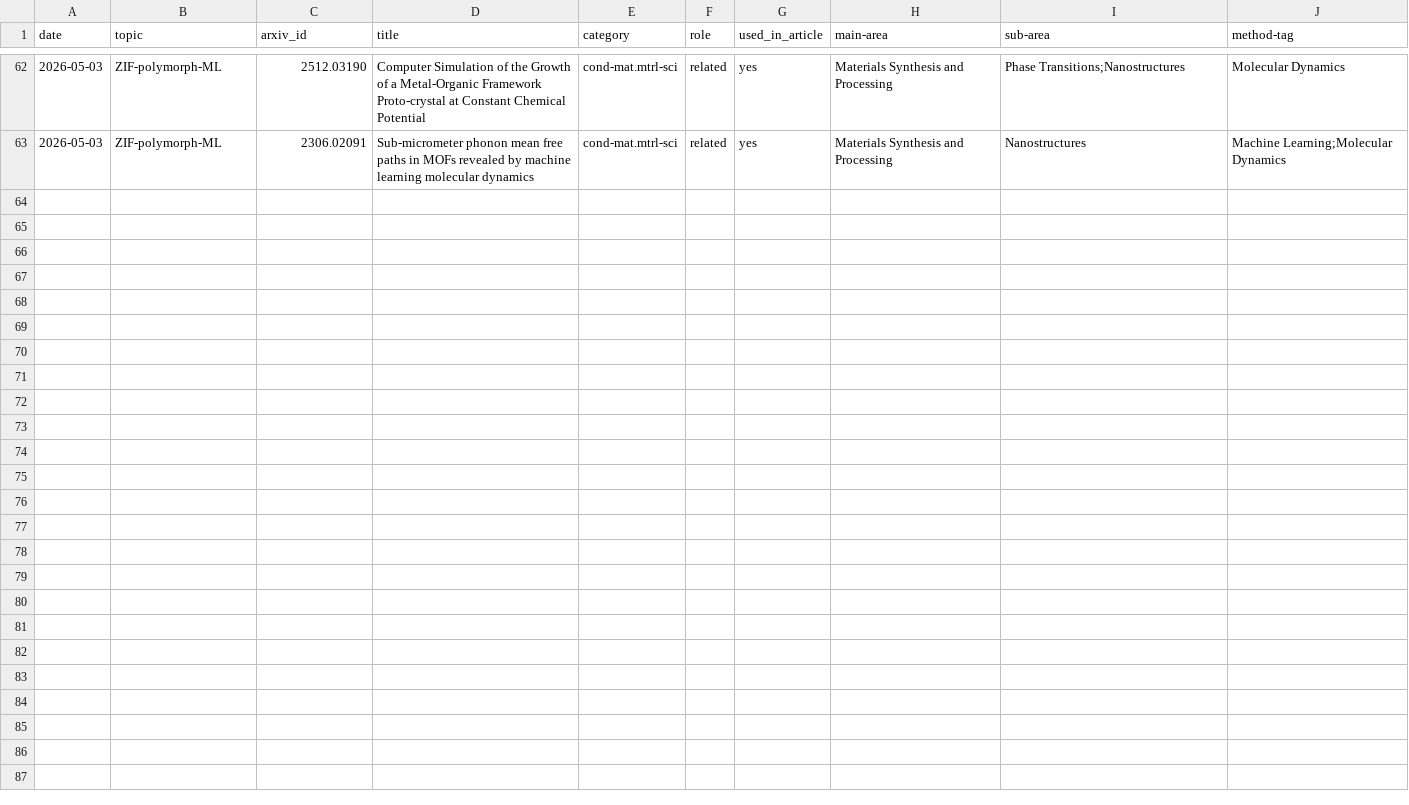
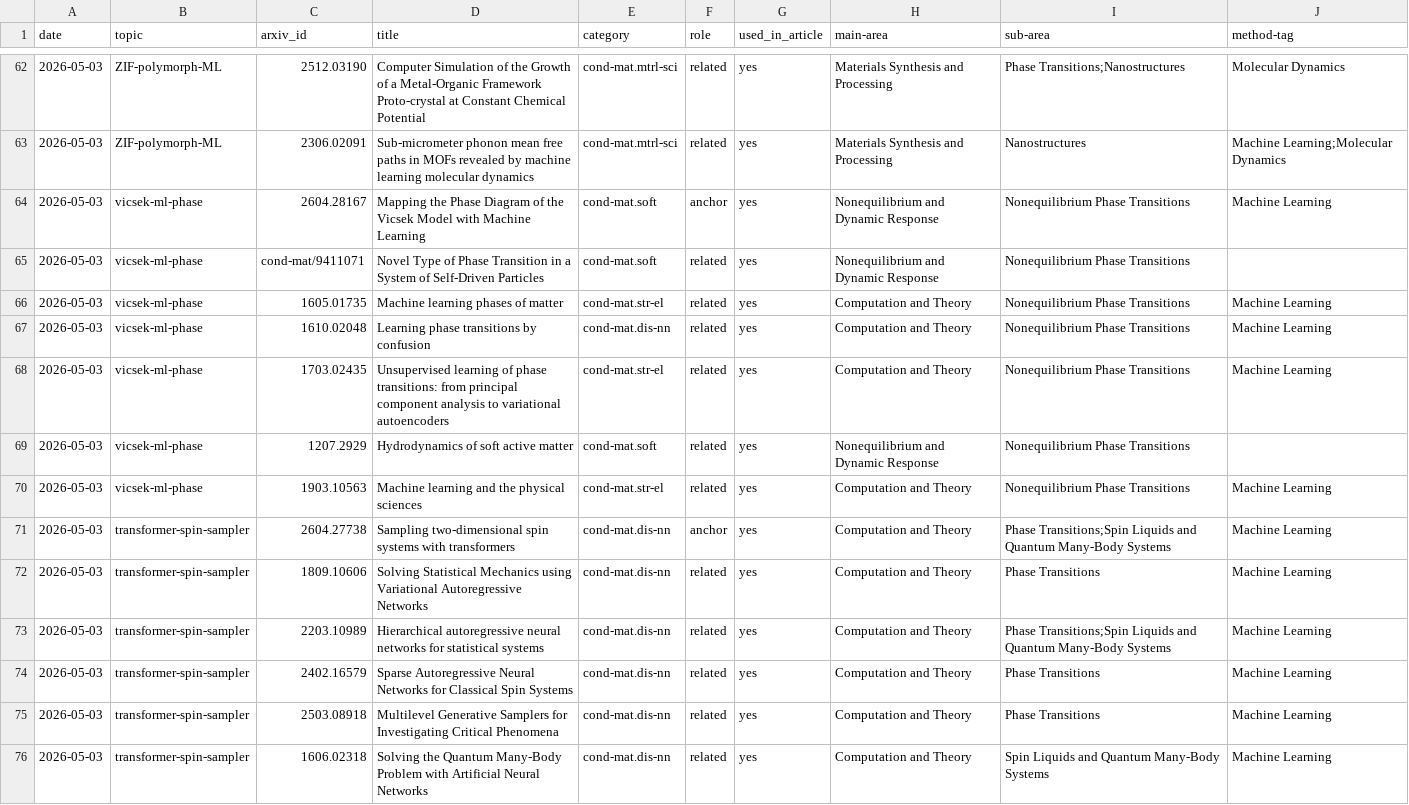
Before and after one commit to rd070672/arxiv-review, a CSV file: src/topic/2605/reported_papers.csv, drawn as a sheet; only a part is shown, gaps mark what is left out; the diff names each change by its address in the sheet, - before the commit and + after, or states it on an @@ line.

```diff
--- a/src/topic/2605/reported_papers.csv
+++ b/src/topic/2605/reported_papers.csv
+row 64: 2026-05-03 | vicsek-ml-phase | 2604.28167 | Mapping the Phase Diagram of the Vicsek Model with Machine Learning | cond-mat.soft | anchor | yes | Nonequilibrium and Dynamic Response | Nonequilibrium Phase Transitions | Machine Learning
+row 65: 2026-05-03 | vicsek-ml-phase | cond-mat/9411071 | Novel Type of Phase Transition in a System of Self-Driven Particles | cond-mat.soft | related | yes | Nonequilibrium and Dynamic Response | Nonequilibrium Phase Transitions
+row 66: 2026-05-03 | vicsek-ml-phase | 1605.01735 | Machine learning phases of matter | cond-mat.str-el | related | yes | Computation and Theory | Nonequilibrium Phase Transitions | Machine Learning
+row 67: 2026-05-03 | vicsek-ml-phase | 1610.02048 | Learning phase transitions by confusion | cond-mat.dis-nn | related | yes | Computation and Theory | Nonequilibrium Phase Transitions | Machine Learning
+row 68: 2026-05-03 | vicsek-ml-phase | 1703.02435 | Unsupervised learning of phase transitions: from principal component analysis to variational autoencoders | cond-mat.str-el | related | yes | Computation and Theory | Nonequilibrium Phase Transitions | Machine Learning
+row 69: 2026-05-03 | vicsek-ml-phase | 1207.2929 | Hydrodynamics of soft active matter | cond-mat.soft | related | yes | Nonequilibrium and Dynamic Response | Nonequilibrium Phase Transitions
+row 70: 2026-05-03 | vicsek-ml-phase | 1903.10563 | Machine learning and the physical sciences | cond-mat.str-el | related | yes | Computation and Theory | Nonequilibrium Phase Transitions | Machine Learning
+row 71: 2026-05-03 | transformer-spin-sampler | 2604.27738 | Sampling two-dimensional spin systems with transformers | cond-mat.dis-nn | anchor | yes | Computation and Theory | Phase Transitions;Spin Liquids and Quantum Many-Body Systems | Machine Learning
+row 72: 2026-05-03 | transformer-spin-sampler | 1809.10606 | Solving Statistical Mechanics using Variational Autoregressive Networks | cond-mat.dis-nn | related | yes | Computation and Theory | Phase Transitions | Machine Learning
+row 73: 2026-05-03 | transformer-spin-sampler | 2203.10989 | Hierarchical autoregressive neural networks for statistical systems | cond-mat.dis-nn | related | yes | Computation and Theory | Phase Transitions;Spin Liquids and Quantum Many-Body Systems | Machine Learning
+row 74: 2026-05-03 | transformer-spin-sampler | 2402.16579 | Sparse Autoregressive Neural Networks for Classical Spin Systems | cond-mat.dis-nn | related | yes | Computation and Theory | Phase Transitions | Machine Learning
+row 75: 2026-05-03 | transformer-spin-sampler | 2503.08918 | Multilevel Generative Samplers for Investigating Critical Phenomena | cond-mat.dis-nn | related | yes | Computation and Theory | Phase Transitions | Machine Learning
+row 76: 2026-05-03 | transformer-spin-sampler | 1606.02318 | Solving the Quantum Many-Body Problem with Artificial Neural Networks | cond-mat.dis-nn | related | yes | Computation and Theory | Spin Liquids and Quantum Many-Body Systems | Machine Learning
```
Also changed, not shown: 17 other files.
